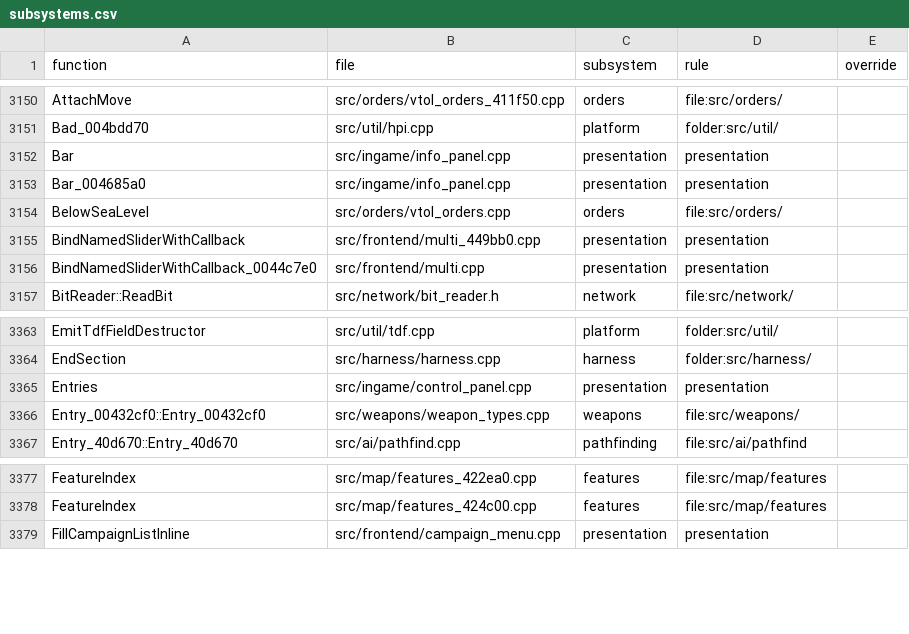
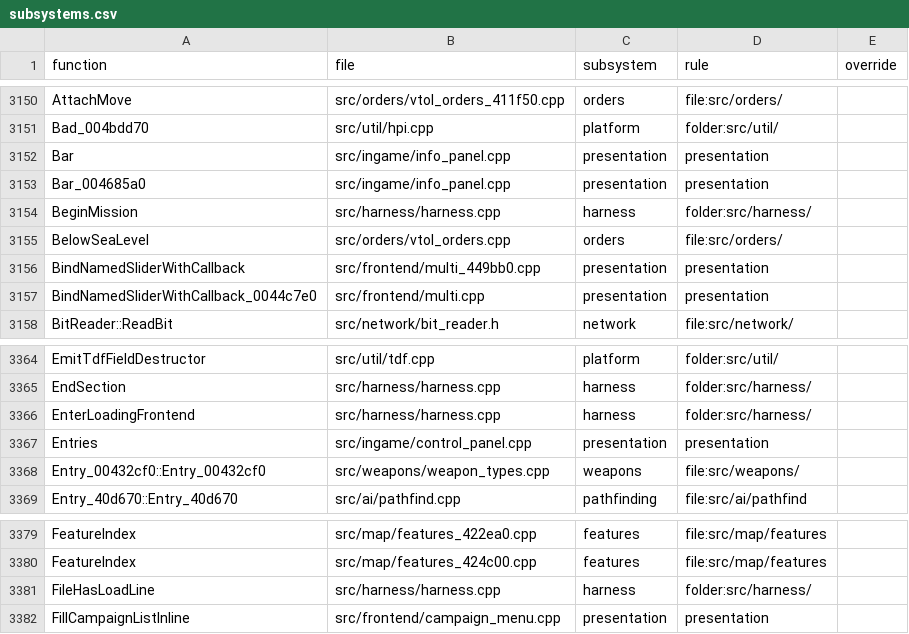
Before and after one commit to ozgb/byte-tactics-moddable, a CSV file: data/subsystems.csv, drawn as a sheet; only a part is shown, gaps mark what is left out; the diff names each change by its address in the sheet, - before the commit and + after, or states it on an @@ line.

```diff
--- a/data/subsystems.csv
+++ b/data/subsystems.csv
+row 3154: BeginMission | src/harness/harness.cpp | harness | folder:src/harness/
+row 3366: EnterLoadingFrontend | src/harness/harness.cpp | harness | folder:src/harness/
+row 3381: FileHasLoadLine | src/harness/harness.cpp | harness | folder:src/harness/
```
Also changed, not shown: data/coupling.csv, data/hazards.csv, 2 other files.
